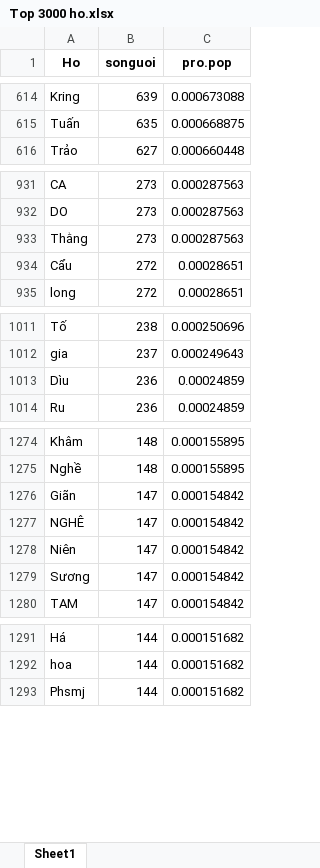
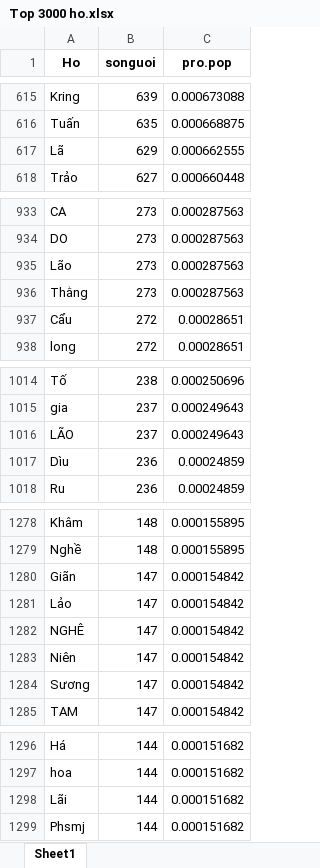
Before and after one commit to oucomo/Thong-ke-Ho-Viet, an Excel workbook: output/Top 3000 ho.xlsx, sheet Sheet1, drawn as a sheet; only a part is shown, gaps mark what is left out; values as stored, in another font and other column widths than the file's, no borders; the diff covers the shown part only; the diff names each change by its address in the sheet, - before the commit and + after, or states it on an @@ line.

```diff
--- a/output/Top 3000 ho.xlsx (sheet Sheet1)
+++ b/output/Top 3000 ho.xlsx (sheet Sheet1)
+row 617: Lã | 629 | 0.000662555
+row 935: Lão | 273 | 0.000287563
+row 1016: LÃO | 237 | 0.000249643
+row 1281: Lảo | 147 | 0.000154842
+row 1298: Lãi | 144 | 0.000151682
```
Also changed, not shown: 5 added rows, 10 removed rows, 4 moved rows and 10 edited cells elsewhere in this sheet, output/Top 10000 ho.xlsx, 4 other files.
